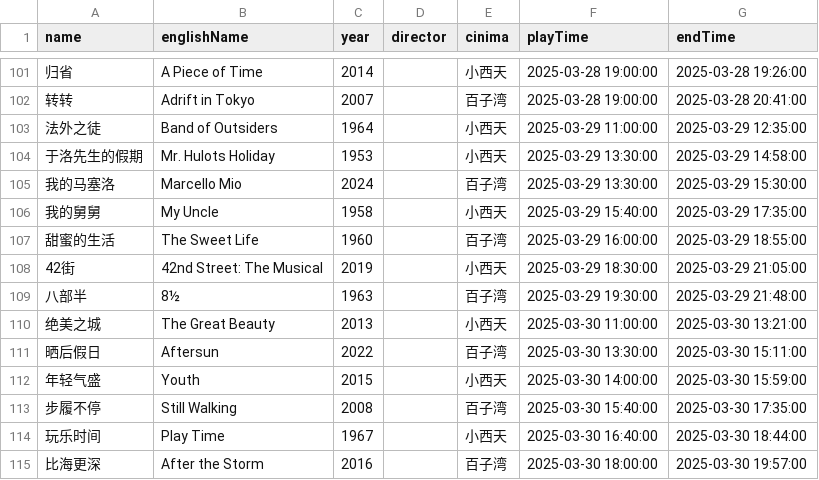
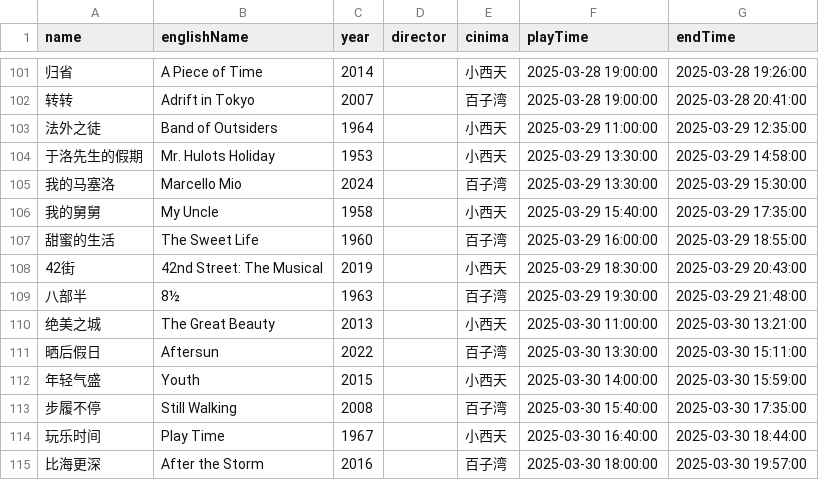
Before and after one commit to kang8/cfacal, a CSV file: assets/csv/2025-03.csv, drawn as a sheet; only a part is shown, gaps mark what is left out.

```diff
--- a/assets/csv/2025-03.csv
+++ b/assets/csv/2025-03.csv
@@ -107,3 +107,3 @@ name,englishName,year,director,cinima,playTime,endTime
 甜蜜的生活,The Sweet Life,1960,,百子湾,2025-03-29 16:00:00,2025-03-29 18:55:00
-42街,42nd Street: The Musical,2019,,小西天,2025-03-29 18:30:00,2025-03-29 21:05:00
+42街,42nd Street: The Musical,2019,,小西天,2025-03-29 18:30:00,2025-03-29 20:43:00
 八部半,8½,1963,,百子湾,2025-03-29 19:30:00,2025-03-29 21:48:00
```
Also changed, not shown: 2 other files.
